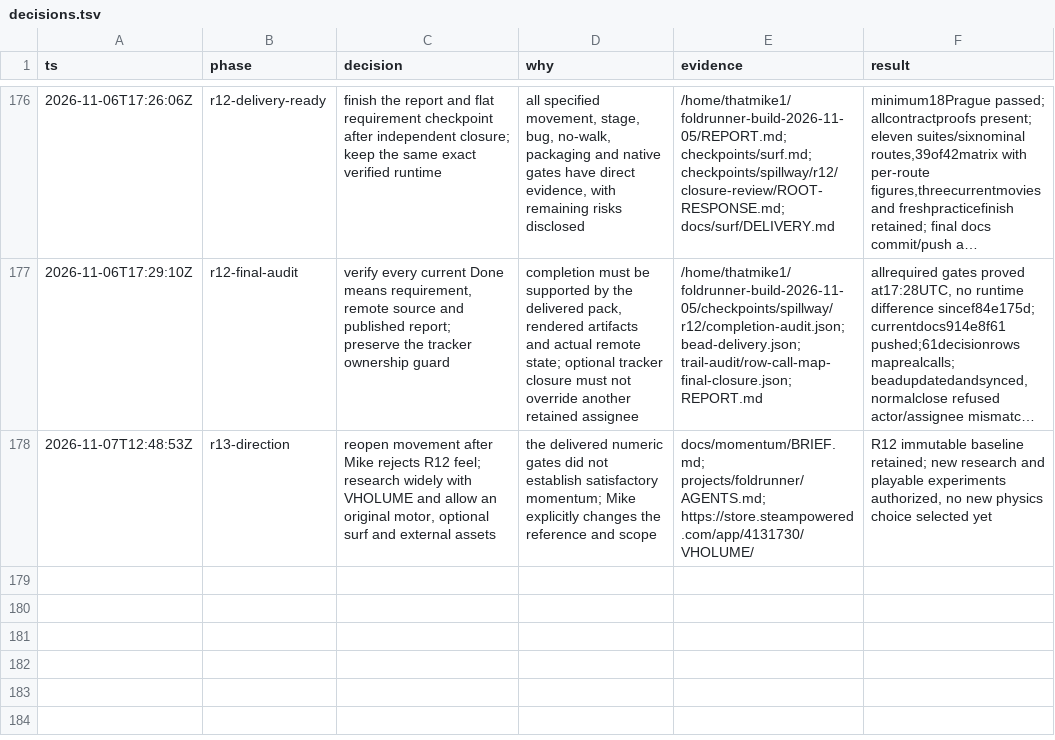
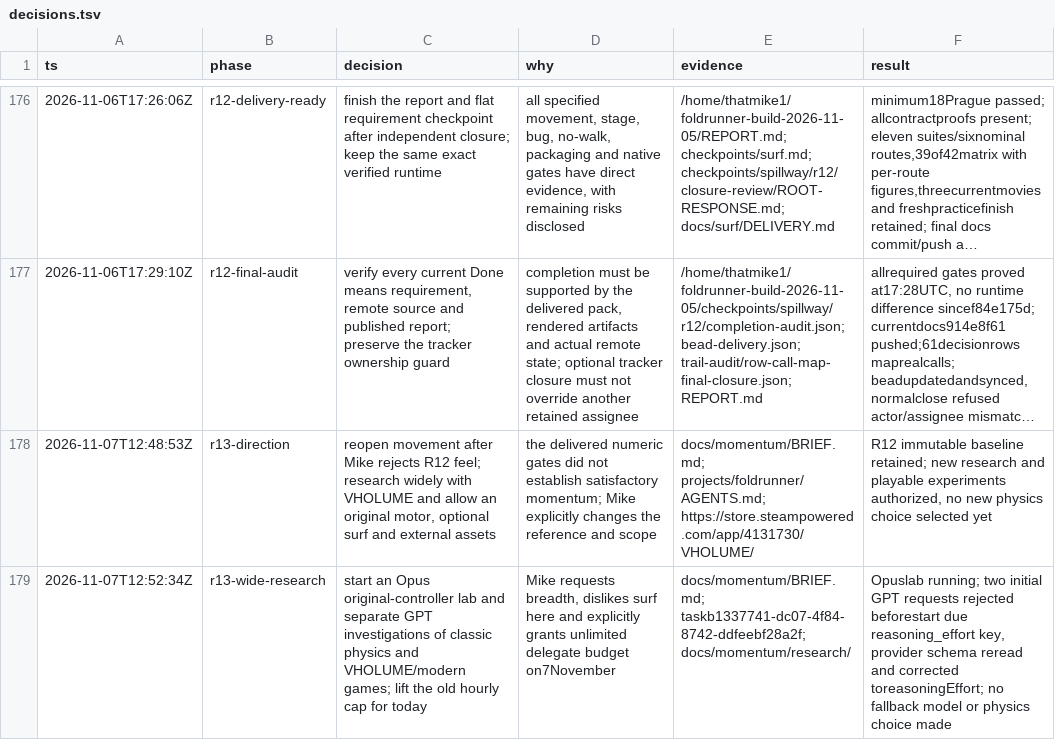
Before and after one commit to thatmike1/spillway, a TSV file: docs/reboot/decisions.tsv, drawn as a sheet; only a part is shown, gaps mark what is left out; long unchanged cells end in …; the diff names each change by its address in the sheet, - before the commit and + after, or states it on an @@ line.

Commit message:
chore: widen the movement experiments and research (ccChat-general-rowb)

```diff
--- a/docs/reboot/decisions.tsv
+++ b/docs/reboot/decisions.tsv
+row 179: 2026-11-07T12:52:34Z | r13-wide-research | start an Opus original-controller lab and separate GPT investigations of classic physics and VHOLUME/modern games; lift the old hourly cap for today | Mike requests breadth, dislikes surf here and explicitly grants unlimited delegate budget on7November | docs/momentum/BRIEF.md; taskb1337741-dc07-4f84-8742-ddfeebf28a2f; docs/momentum/research/ | Opuslab running; two initial GPT requests rejected beforestart due reasoning_effort key, provider schema reread and corrected toreasoningEffort; no fallback model or physics choice made
```
Also changed, not shown: 1 other file.
